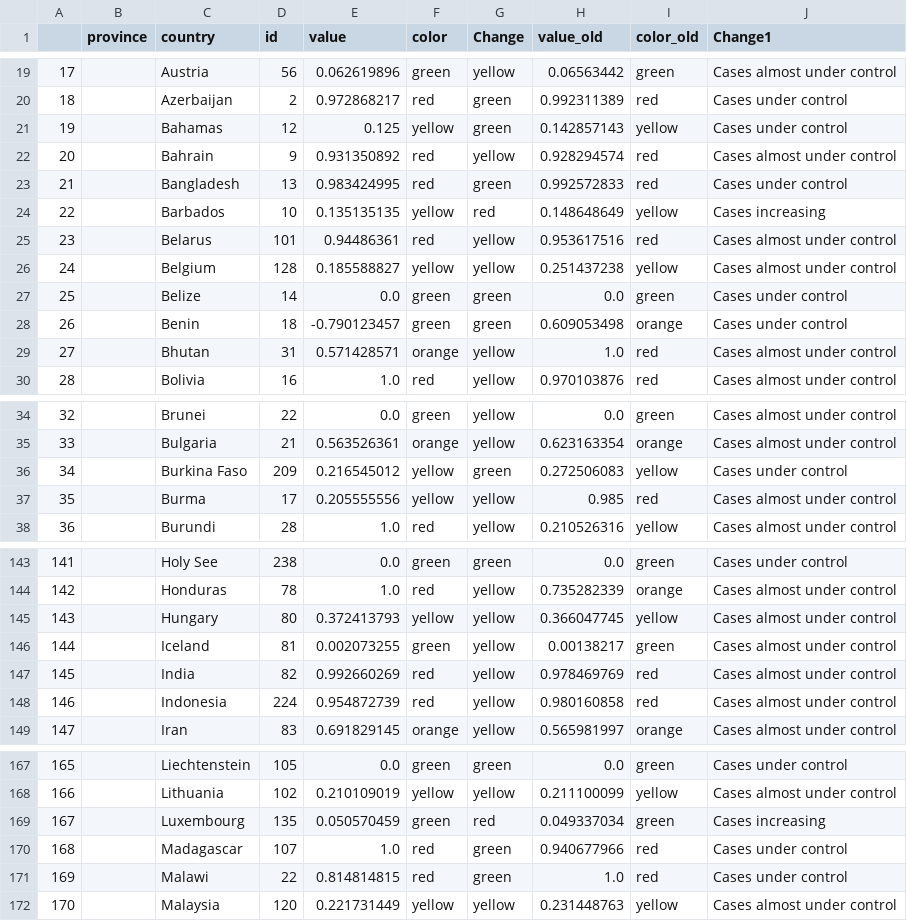
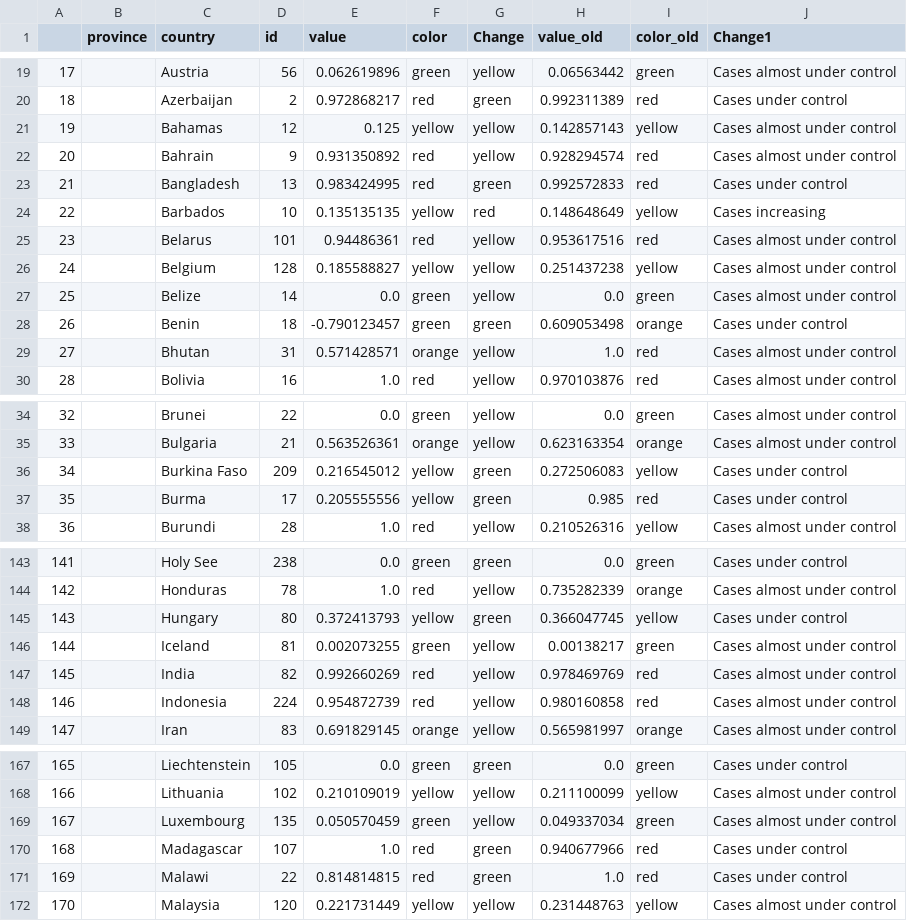
Before and after one commit to obuchel/COVID-19_map, a CSV file: classification_ids3.csv, drawn as a sheet; only a part is shown, gaps mark what is left out; the diff covers the shown part only.

```diff
--- a/classification_ids3.csv
+++ b/classification_ids3.csv
@@ -20,3 +20,3 @@
 18,,Azerbaijan,2,0.972868217,red,green,0.992311389,red,Cases under control
-19,,Bahamas,12,0.125,yellow,green,0.142857143,yellow,Cases under control
+19,,Bahamas,12,0.125,yellow,yellow,0.142857143,yellow,Cases almost under control
 20,,Bahrain,9,0.931350892,red,yellow,0.928294574,red,Cases almost under control
@@ -26,3 +26,3 @@
 24,,Belgium,128,0.185588827,yellow,yellow,0.251437238,yellow,Cases almost under control
-25,,Belize,14,0.0,green,green,0.0,green,Cases under control
+25,,Belize,14,0.0,green,yellow,0.0,green,Cases almost under control
 26,,Benin,18,-0.790123457,green,green,0.609053498,orange,Cases under control
@@ -36,3 +36,3 @@
 34,,Burkina Faso,209,0.216545012,yellow,green,0.272506083,yellow,Cases under control
-35,,Burma,17,0.205555556,yellow,yellow,0.985,red,Cases almost under control
+35,,Burma,17,0.205555556,yellow,green,0.985,red,Cases under control
 36,,Burundi,28,1.0,red,yellow,0.210526316,yellow,Cases almost under control
@@ -144,3 +144,3 @@
 142,,Honduras,78,1.0,red,yellow,0.735282339,orange,Cases almost under control
-143,,Hungary,80,0.372413793,yellow,yellow,0.366047745,yellow,Cases almost under control
+143,,Hungary,80,0.372413793,yellow,green,0.366047745,yellow,Cases under control
 144,,Iceland,81,0.002073255,green,yellow,0.00138217,green,Cases almost under control
@@ -168,3 +168,3 @@
 166,,Lithuania,102,0.210109019,yellow,yellow,0.211100099,yellow,Cases almost under control
-167,,Luxembourg,135,0.050570459,green,red,0.049337034,green,Cases increasing
+167,,Luxembourg,135,0.050570459,green,yellow,0.049337034,green,Cases almost under control
 168,,Madagascar,107,1.0,red,green,0.940677966,red,Cases under control
```
Also changed, not shown: 4 edited cells elsewhere in this file.
